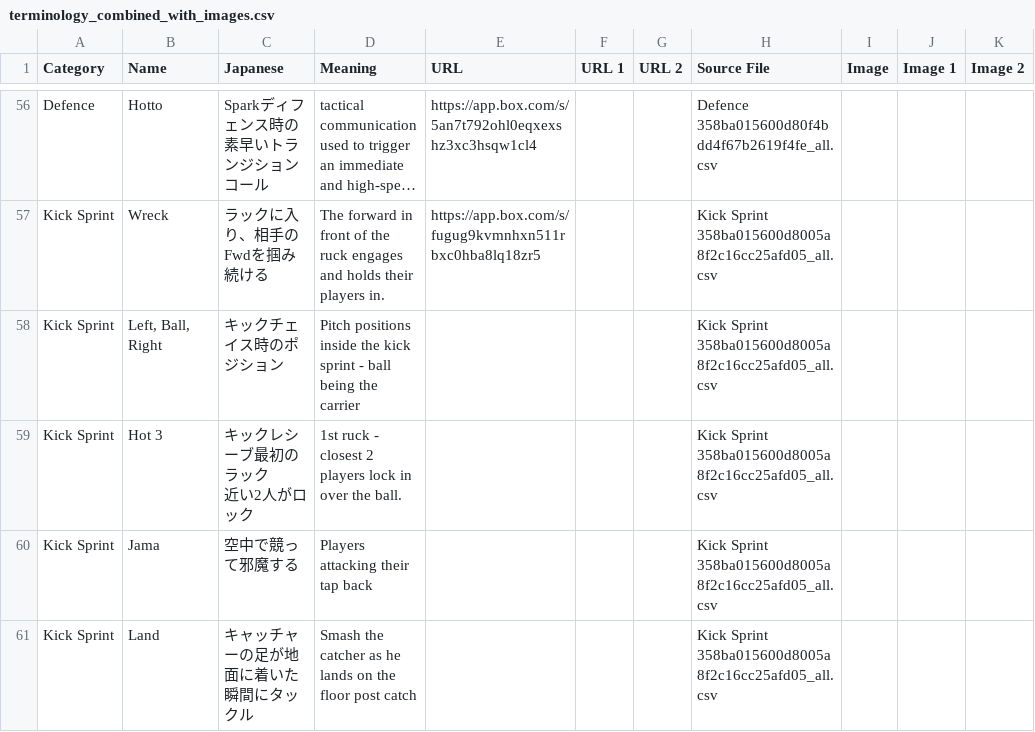
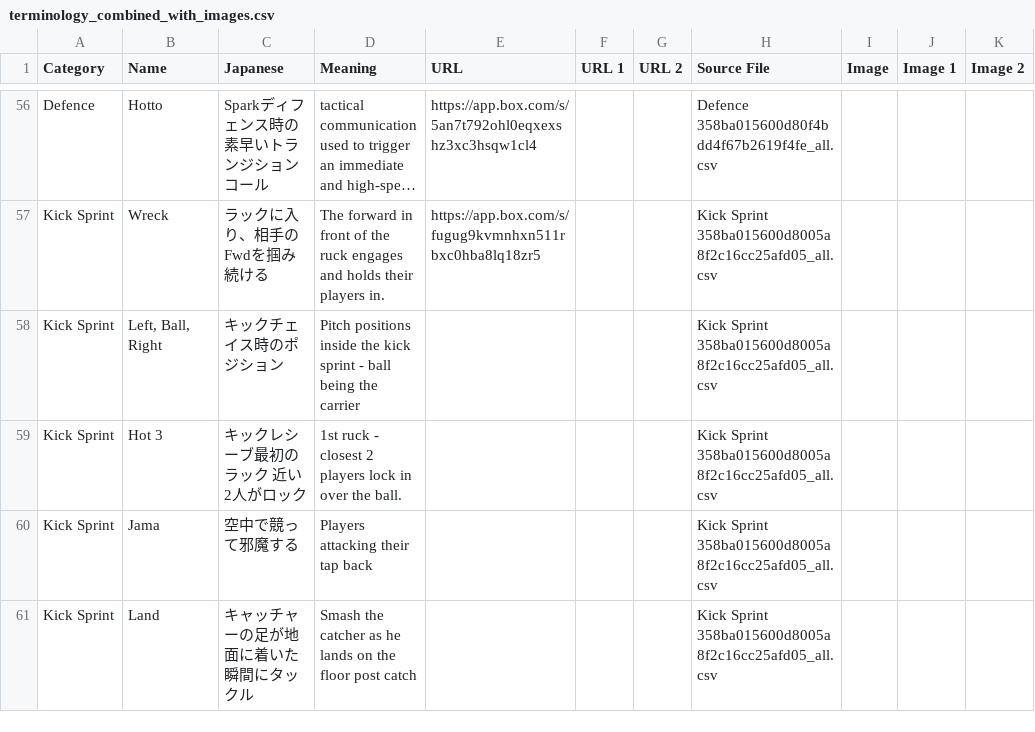
Before and after one commit to JapanRugby/japanrugbyterminology, a CSV file: terminology_combined_with_images.csv, drawn as a sheet; only a part is shown, gaps mark what is left out; long unchanged cells end in …; the diff covers the shown part only.

```diff
--- a/terminology_combined_with_images.csv
+++ b/terminology_combined_with_images.csv
@@ -58,4 +58,3 @@ Kick Sprint,Wreck,ラックに入り、相手のFwdを掴み続ける,The forwar
 Kick Sprint,"Left, Ball, Right",キックチェイス時のポジション,Pitch positions inside the kick sprint - ball being the carrier,,,,Kick Sprint 358ba015600d8005a8f2c16cc25afd05_all.csv,,,
-Kick Sprint,Hot 3,"キックレシーブ最初のラック
-近い2人がロック",1st ruck - closest 2 players lock in over the ball.,,,,Kick Sprint 358ba015600d8005a8f2c16cc25afd05_all.csv,,,
+Kick Sprint,Hot 3,キックレシーブ最初のラック　近い2人がロック,1st ruck - closest 2 players lock in over the ball.,,,,Kick Sprint 358ba015600d8005a8f2c16cc25afd05_all.csv,,,
 Kick Sprint,Jama,空中で競って邪魔する,Players attacking their tap back,,,,Kick Sprint 358ba015600d8005a8f2c16cc25afd05_all.csv,,,
```
Also changed, not shown: 2 added rows, 1 removed row, 3 moved rows and 40 edited cells elsewhere in this file.
